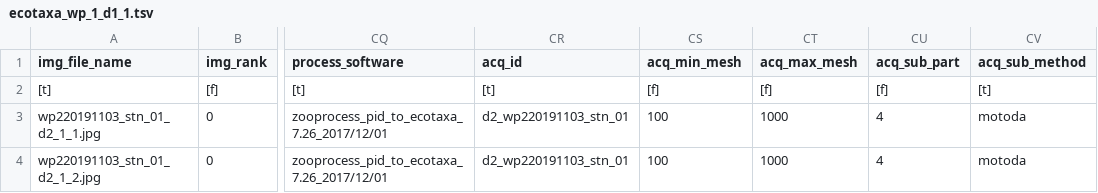
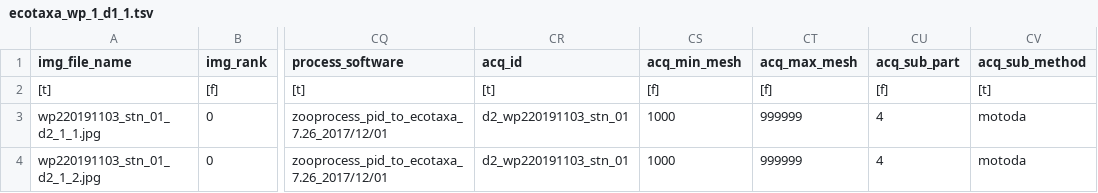
Before and after one commit to ecotaxa/ZQC, a TSV file: dash_test/data/Zooscan_test/test_subBlock_acquisition_check_sieve_bug_3/Zooscan_scan/_work/wp_1_d1_1/ecotaxa_wp_1_d1_1.tsv, drawn as a sheet; only a part is shown, gaps mark what is left out; the diff names each change by its address in the sheet, - before the commit and + after, or states it on an @@ line.

Commit message:
CI test_unit_zooscan_acquisition

```diff
--- a/dash_test/data/Zooscan_test/test_subBlock_acquisition_check_sieve_bug_3/Zooscan_scan/_work/wp_1_d1_1/ecotaxa_wp_1_d1_1.tsv
+++ b/dash_test/data/Zooscan_test/test_subBlock_acquisition_check_sieve_bug_3/Zooscan_scan/_work/wp_1_d1_1/ecotaxa_wp_1_d1_1.tsv
-CS3:CS4 (acq_min_mesh): 100
+CS3:CS4 (acq_min_mesh): 1000
-CT3:CT4 (acq_max_mesh): 1000
+CT3:CT4 (acq_max_mesh): 999999
```
Also changed, not shown: dash_test/data/Zooscan_test/test_subBlock_acquisition_check_sieve_bug_3/Zooscan_scan/_work/wp_2_d1_1/ecotaxa_wp_2_d1_1.tsv, dash_test/data/Zooscan_test/test_subBlock_acquisition_check_sieve_bug_7/Zooscan_scan/_work/wp_d2_1/ecotaxa_wp_d2_1.tsv, 6 other files.
